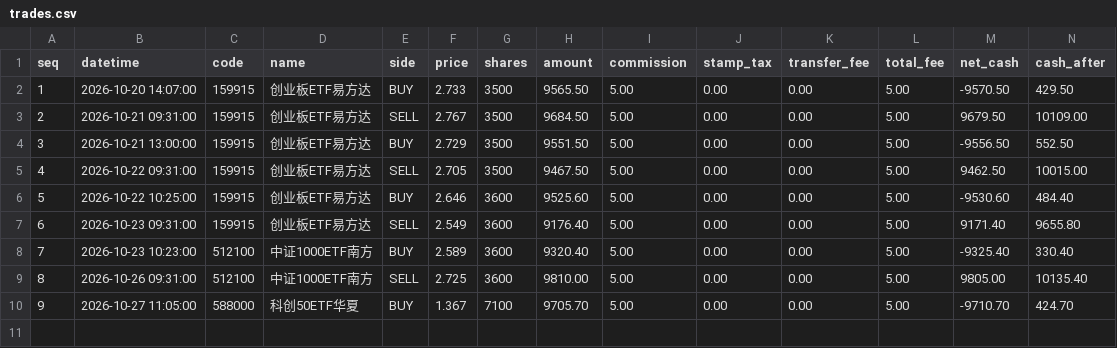
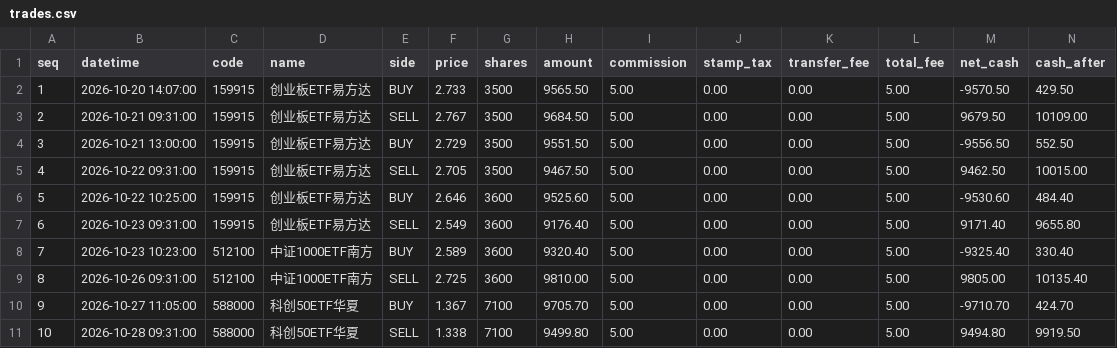
Before and after one commit to 874975861cai/ashare-sim, a CSV file: state/trades.csv, drawn as a sheet; only a part is shown; rows hold the shown columns only; the diff names each change by its address in the sheet, - before the commit and + after, or states it on an @@ line.

```diff
--- a/state/trades.csv
+++ b/state/trades.csv
+row 11: 10 | 2026-10-28 09:31:00 | 588000 | 科创50ETF华夏 | SELL | 1.338 | 7100 | 9499.80 | 5.00 | 0.00 | 0.00 | 5.00 | 9494.80 | 9919.50
```
Also changed, not shown: state/equity.csv, 2 other files.
